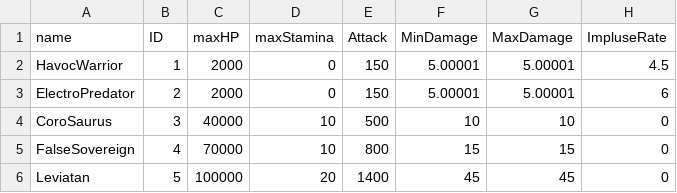
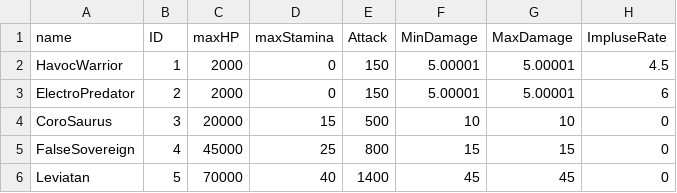
Before and after one commit to PJH1998/Wuthring-Wave-Final, a CSV file: Client/Bin/Resource/Data/MonsterTable.csv, drawn as a sheet.

```diff
--- a/Client/Bin/Resource/Data/MonsterTable.csv
+++ b/Client/Bin/Resource/Data/MonsterTable.csv
@@ -3,4 +3,4 @@ HavocWarrior,1,2000,0,150,5.00001,5.00001,4.5
 ElectroPredator,2,2000,0,150,5.00001,5.00001,6
-CoroSaurus,3,40000,10,500,10,10,0
-FalseSovereign,4,70000,10,800,15,15,0
-Leviatan,5,100000,20,1400,45,45,0
+CoroSaurus,3,20000,15,500,10,10,0
+FalseSovereign,4,45000,25,800,15,15,0
+Leviatan,5,70000,40,1400,45,45,0
```
Also changed, not shown: Client/Bin/Resource/Data/NPCMaleM.csv, 16 other files.
